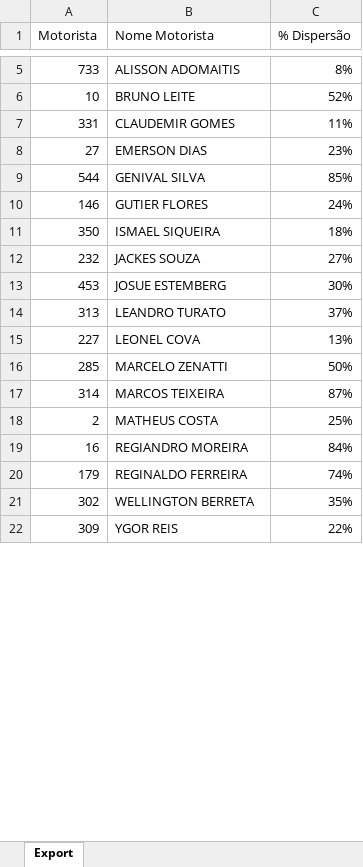
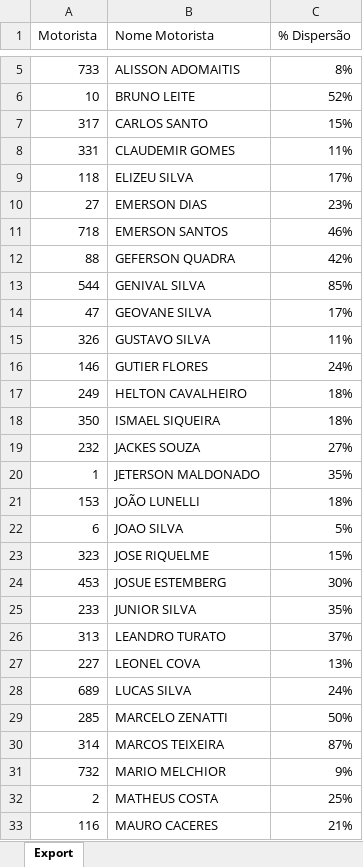
Before and after one commit to viniciuspalermo90-commits/Dashboard, an Excel workbook: Dispersão KM por Motorista.xlsx, sheet Export, drawn as a sheet; only a part is shown, gaps mark what is left out; the shorter side is filled out with more unchanged rows; values as stored, in another font and other column widths than the file's, no borders; the diff covers the shown part only; the diff names each change by its address in the sheet, - before the commit and + after, or states it on an @@ line.

```diff
--- a/Dispersão KM por Motorista.xlsx (sheet Export)
+++ b/Dispersão KM por Motorista.xlsx (sheet Export)
+row 7: 317 | CARLOS SANTO | 15%
+row 9: 118 | ELIZEU SILVA | 17%
+row 11: 718 | EMERSON SANTOS | 46%
+row 12: 88 | GEFERSON QUADRA | 42%
+row 14: 47 | GEOVANE SILVA | 17%
+row 15: 326 | GUSTAVO SILVA | 11%
+row 17: 249 | HELTON CAVALHEIRO | 18%
+row 20: 1 | JETERSON MALDONADO | 35%
+row 21: 153 | JOÃO LUNELLI | 18%
+row 22: 6 | JOAO SILVA | 5%
+row 23: 323 | JOSE RIQUELME | 15%
+row 25: 233 | JUNIOR SILVA | 35%
+row 28: 689 | LUCAS SILVA | 24%
+row 31: 732 | MARIO MELCHIOR | 9%
+row 33: 116 | MAURO CACERES | 21%
```
Also changed, not shown: 6 added rows and 2 edited cells elsewhere in this sheet.
